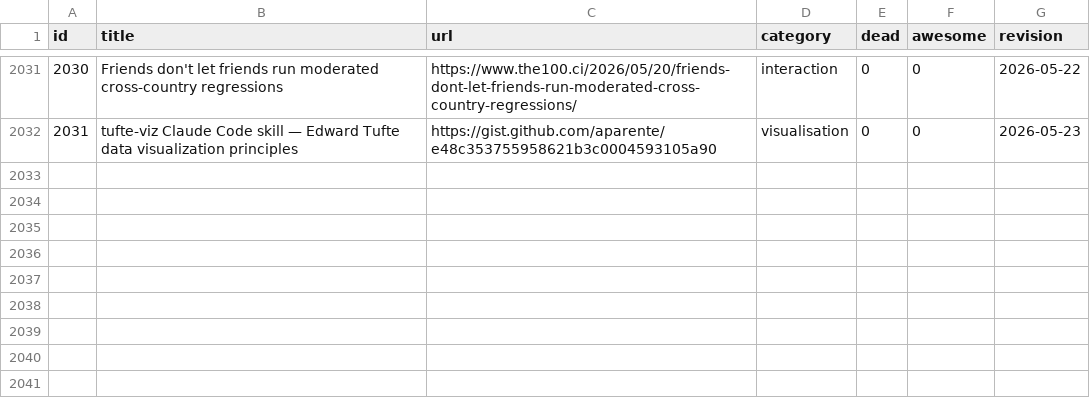
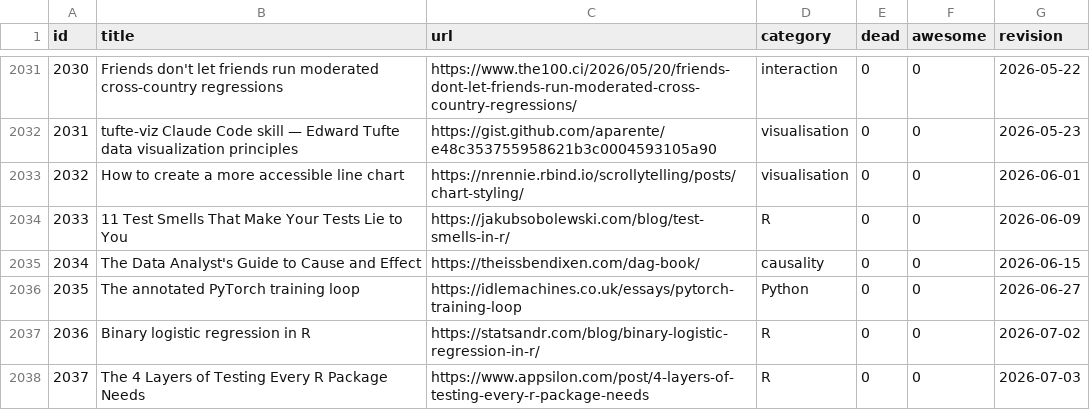
Before and after one commit to erikgahner/awesome-statistics, a CSV file: data.csv, drawn as a sheet; only a part is shown, gaps mark what is left out.

```diff
--- a/data.csv
+++ b/data.csv
@@ -2032 +2032,7 @@ id,title,url,category,dead,awesome,revision
 2031,"tufte-viz Claude Code skill — Edward Tufte data visualization principles",https://gist.github.com/aparente/e48c353755958621b3c0004593105a90,visualisation,0,0,"2026-05-23"
+2032,"How to create a more accessible line chart",https://nrennie.rbind.io/scrollytelling/posts/chart-styling/,visualisation,0,0,"2026-06-01"
+2033,"11 Test Smells That Make Your Tests Lie to You",https://jakubsobolewski.com/blog/test-smells-in-r/,R,0,0,"2026-06-09"
+2034,"The Data Analyst's Guide to Cause and Effect",https://theissbendixen.com/dag-book/,causality,0,0,"2026-06-15"
+2035,"The annotated PyTorch training loop",https://idlemachines.co.uk/essays/pytorch-training-loop,Python,0,0,"2026-06-27"
+2036,"Binary logistic regression in R",https://statsandr.com/blog/binary-logistic-regression-in-r/,R,0,0,"2026-07-02"
+2037,"The 4 Layers of Testing Every R Package Needs",https://www.appsilon.com/post/4-layers-of-testing-every-r-package-needs,R,0,0,"2026-07-03"
```
Also changed, not shown: 1 other file.
